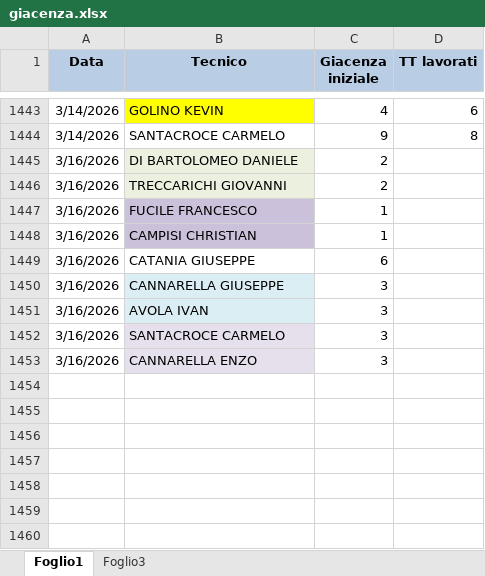
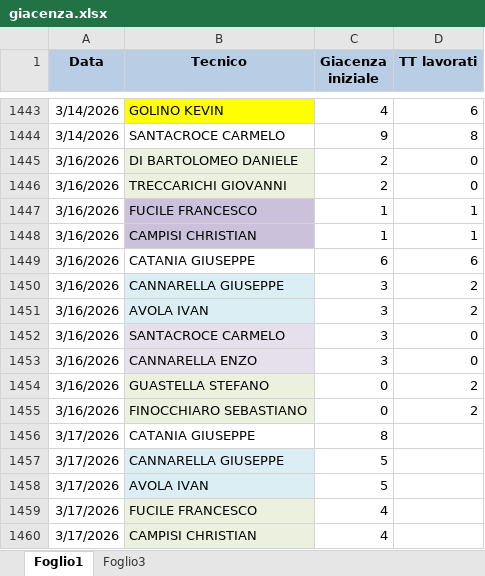
Before and after one commit to lbianco11197/Avanzamento-Impulsiva-v2, an Excel workbook: giacenza.xlsx, sheet Foglio1, drawn as a sheet; only a part is shown, gaps mark what is left out; values as stored, in another font and other column widths than the file's, no borders; the diff names each change by its address in the sheet, - before the commit and + after, or states it on an @@ line.

Commit message:
Aggiornato giacenza.xlsx da lbianco via Streamlit

```diff
--- a/giacenza.xlsx (sheet Foglio1)
+++ b/giacenza.xlsx (sheet Foglio1)
-D1445:D1446 (TT lavorati): (empty)
+D1445:D1446 (TT lavorati): 0
-D1447:D1448 (TT lavorati): (empty)
+D1447:D1448 (TT lavorati): 1
-D1449 (TT lavorati): (empty)
+D1449 (TT lavorati): 6
-D1450:D1451 (TT lavorati): (empty)
+D1450:D1451 (TT lavorati): 2
-D1452:D1453 (TT lavorati): (empty)
+D1452:D1453 (TT lavorati): 0
+row 1454: 3/16/2026 | GUASTELLA STEFANO | 0 | 2
+row 1455: 3/16/2026 | FINOCCHIARO SEBASTIANO | 0 | 2
+row 1456: 3/17/2026 | CATANIA GIUSEPPE | 8
+row 1457: 3/17/2026 | CANNARELLA GIUSEPPE | 5
+row 1458: 3/17/2026 | AVOLA IVAN | 5
+row 1459: 3/17/2026 | FUCILE FRANCESCO | 4
+row 1460: 3/17/2026 | CAMPISI CHRISTIAN | 4
```
